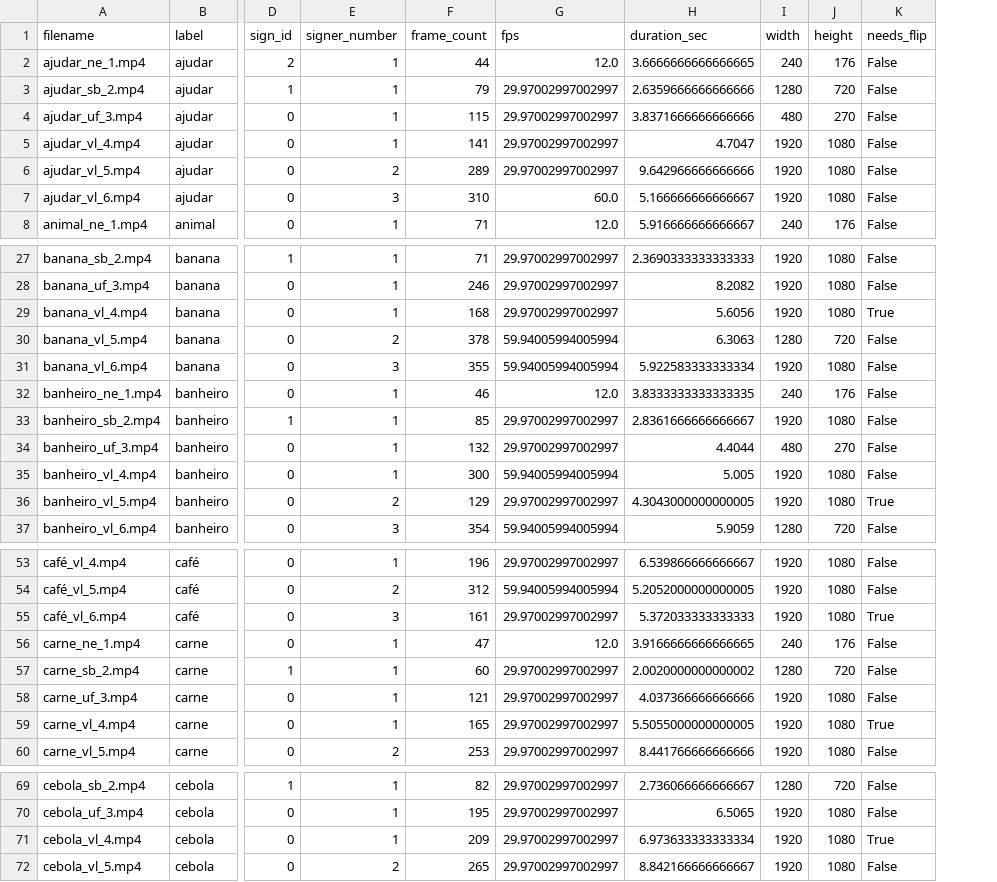
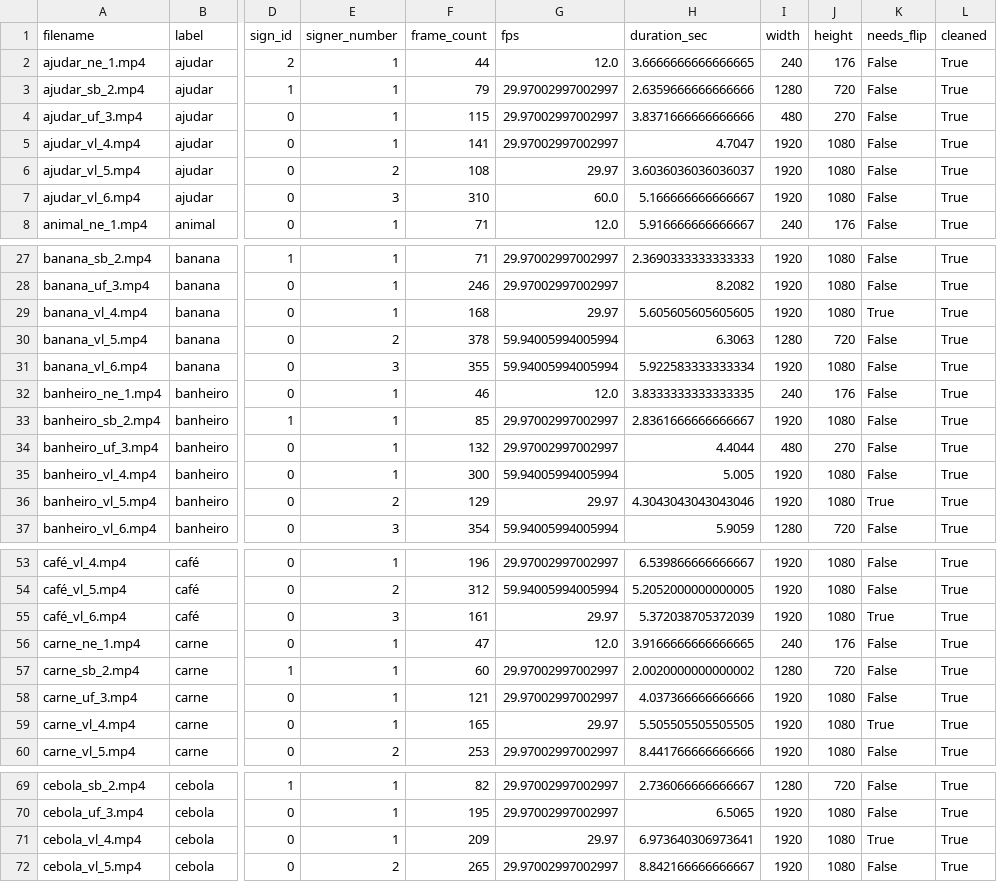
Before and after one commit to patrickf949/SaoPauloBrazilChapter_BrazilianSignLanguage, a CSV file: data/raw/combined/target_dataset_video_metadata.csv, drawn as a sheet; only a part is shown, gaps mark what is left out; the diff covers the shown part only; the diff names each change by its address in the sheet, - before the commit and + after, or states it on an @@ line.

Commit message:
Made v3 of the preprocessed data. Explored for any bugs / edge cases in Preprocessed_Data_EDA_v3.ipynb

```diff
--- a/data/raw/combined/target_dataset_video_metadata.csv
+++ b/data/raw/combined/target_dataset_video_metadata.csv
+column L (cleaned), rows 2-8: all True; rows 27-37: all True; rows 53-60: all True; rows 69-72: all True
-F6 (frame_count): 289
+F6 (frame_count): 108
-G6 (fps): 29.97002997002997
+G6 (fps): 29.97
-H6 (duration_sec): 9.642966666666666
+H6 (duration_sec): 3.6036036036036037
-G29 (fps): 29.97002997002997
+G29 (fps): 29.97
-H29 (duration_sec): 5.6056
+H29 (duration_sec): 5.605605605605605
-G36 (fps): 29.97002997002997
+G36 (fps): 29.97
-H36 (duration_sec): 4.3043000000000005
+H36 (duration_sec): 4.3043043043043046
-G55 (fps): 29.97002997002997
+G55 (fps): 29.97
-H55 (duration_sec): 5.372033333333333
+H55 (duration_sec): 5.372038705372039
-G59 (fps): 29.97002997002997
+G59 (fps): 29.97
-H59 (duration_sec): 5.5055000000000005
+H59 (duration_sec): 5.505505505505505
-G71 (fps): 29.97002997002997
+G71 (fps): 29.97
-H71 (duration_sec): 6.973633333333334
+H71 (duration_sec): 6.973640306973641
```
Also changed, not shown: 4 edited cells elsewhere in this file, 3 other files.
